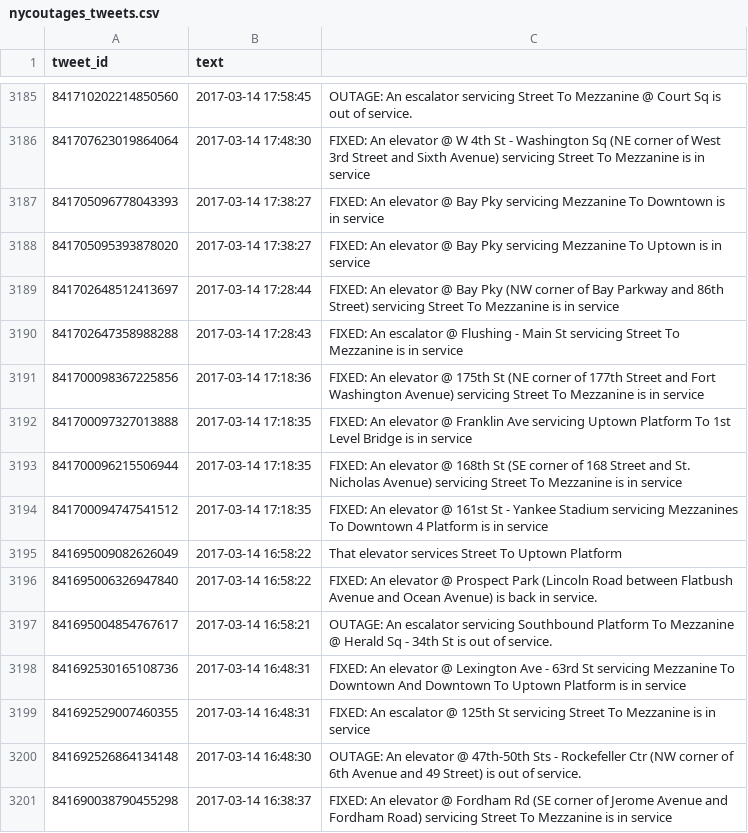
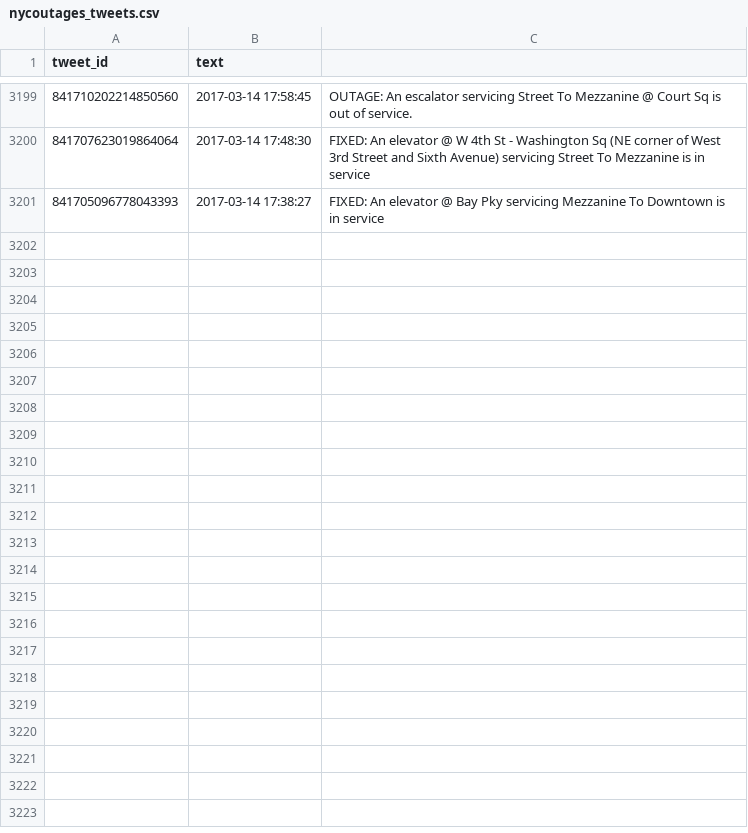
Before and after one commit to Data4Democracy/nyc-accessibility, a CSV file: data/nycoutages_tweets.csv, drawn as a sheet; only a part is shown, gaps mark what is left out; removed rows and columns are numbered as before the commit, all else as after; the diff covers the shown part only; the diff names each change by its address in the sheet, - before the commit and + after, or states it on an @@ line.

Commit message:
add data take 2

```diff
--- a/data/nycoutages_tweets.csv
+++ b/data/nycoutages_tweets.csv
-row 3188: 841705095393878020 | 2017-03-14 17:38:27 | FIXED: An elevator @ Bay Pky servicing Mezzanine To Uptown is in service
-row 3189: 841702648512413697 | 2017-03-14 17:28:44 | FIXED: An elevator @ Bay Pky (NW corner of Bay Parkway and 86th Street) servicing Street To Mezzanine is in service
-row 3190: 841702647358988288 | 2017-03-14 17:28:43 | FIXED: An escalator @ Flushing - Main St servicing Street To Mezzanine is in service
-row 3191: 841700098367225856 | 2017-03-14 17:18:36 | FIXED: An elevator @ 175th St (NE corner of 177th Street and Fort Washington Avenue) servicing Street To Mezzanine is in service
-row 3192: 841700097327013888 | 2017-03-14 17:18:35 | FIXED: An elevator @ Franklin Ave servicing Uptown Platform To 1st Level Bridge is in service
-row 3193: 841700096215506944 | 2017-03-14 17:18:35 | FIXED: An elevator @ 168th St (SE corner of 168 Street and St. Nicholas Avenue) servicing Street To Mezzanine is in service
-row 3194: 841700094747541512 | 2017-03-14 17:18:35 | FIXED: An elevator @ 161st St - Yankee Stadium servicing Mezzanines To Downtown 4 Platform is in service
-row 3195: 841695009082626049 | 2017-03-14 16:58:22 | That elevator services Street To Uptown Platform
-row 3196: 841695006326947840 | 2017-03-14 16:58:22 | FIXED: An elevator @ Prospect Park (Lincoln Road between Flatbush Avenue and Ocean Avenue) is back in service.
-row 3197: 841695004854767617 | 2017-03-14 16:58:21 | OUTAGE: An escalator servicing Southbound Platform To Mezzanine @ Herald Sq - 34th St is out of service.
-row 3198: 841692530165108736 | 2017-03-14 16:48:31 | FIXED: An elevator @ Lexington Ave - 63rd St servicing Mezzanine To Downtown And Downtown To Uptown Platform is in service
-row 3199: 841692529007460355 | 2017-03-14 16:48:31 | FIXED: An escalator @ 125th St servicing Street To Mezzanine is in service
-row 3200: 841692526864134148 | 2017-03-14 16:48:30 | OUTAGE: An elevator @ 47th-50th Sts - Rockefeller Ctr (NW corner of 6th Avenue and 49 Street) is out of service.
-row 3201: 841690038790455298 | 2017-03-14 16:38:37 | FIXED: An elevator @ Fordham Rd (SE corner of Jerome Avenue and Fordham Road) servicing Street To Mezzanine is in service
```
Also changed, not shown: 14 added rows elsewhere in this file, 5 other files.
